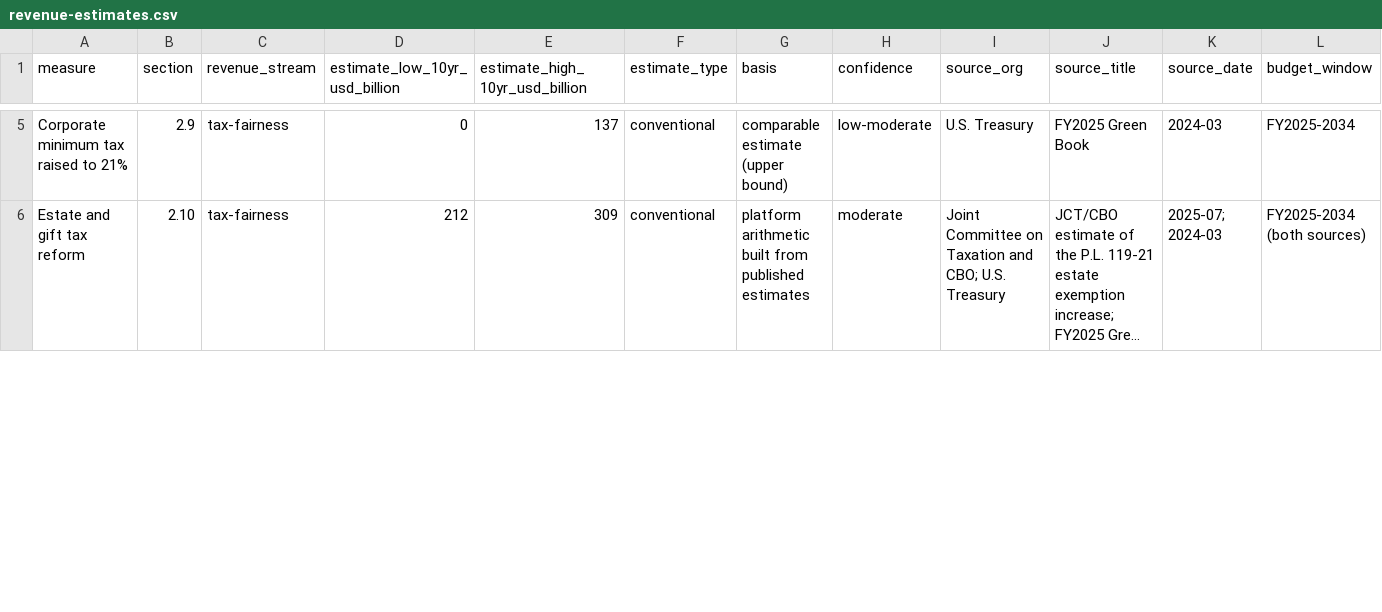
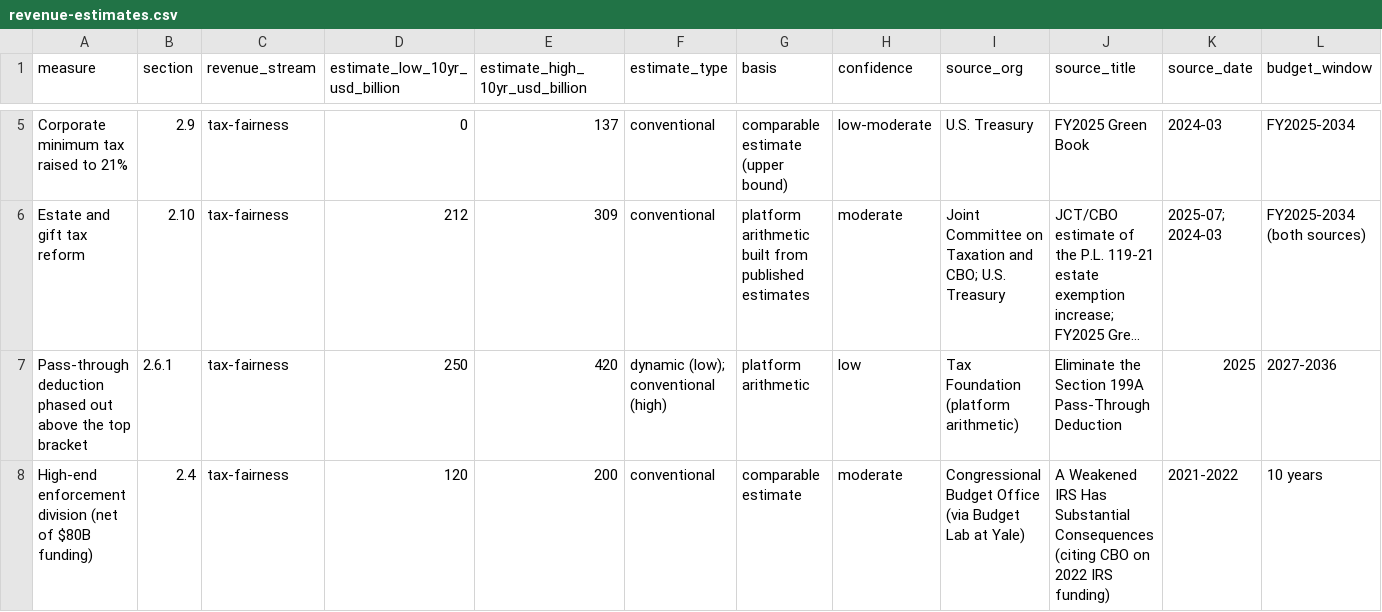
Before and after one commit to meyersgl/meyersgl.github.io, a CSV file: data/revenue-estimates.csv, drawn as a sheet; only a part is shown, gaps mark what is left out; long unchanged cells end in …; rows hold the shown columns only; the diff covers the shown part only; the diff names each change by its address in the sheet, - before the commit and + after, or states it on an @@ line.

```diff
--- a/data/revenue-estimates.csv
+++ b/data/revenue-estimates.csv
+row 7: Pass-through deduction phased out above the top bracket | 2.6.1 | tax-fairness | 250 | 420 | dynamic (low); conventional (high) | platform arithmetic | low | Tax Foundation (platform arithmetic) | Eliminate the Section 199A Pass-Through Deduction | 2025 | 2027-2036
+row 8: High-end enforcement division (net of $80B funding) | 2.4 | tax-fairness | 120 | 200 | conventional | comparable estimate | moderate | Congressional Budget Office (via Budget Lab at Yale) | A Weakened IRS Has Substantial Consequences (citing CBO on 2022 IRS funding) | 2021-2022 | 10 years
```
Also changed, not shown: 1 added row and 12 edited cells elsewhere in this file, data/costing.csv, 12 other files.
